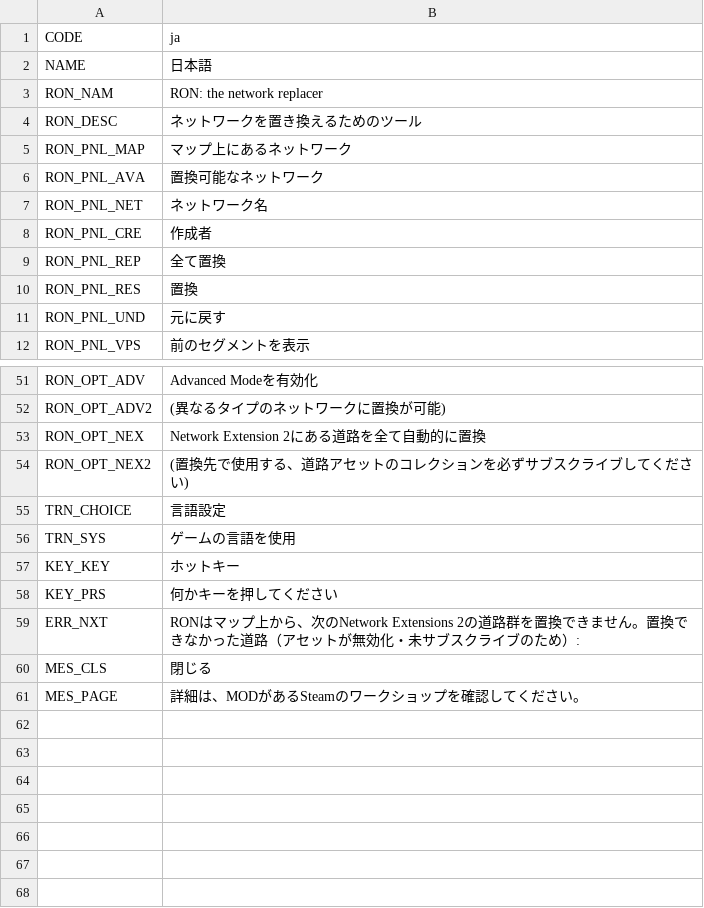
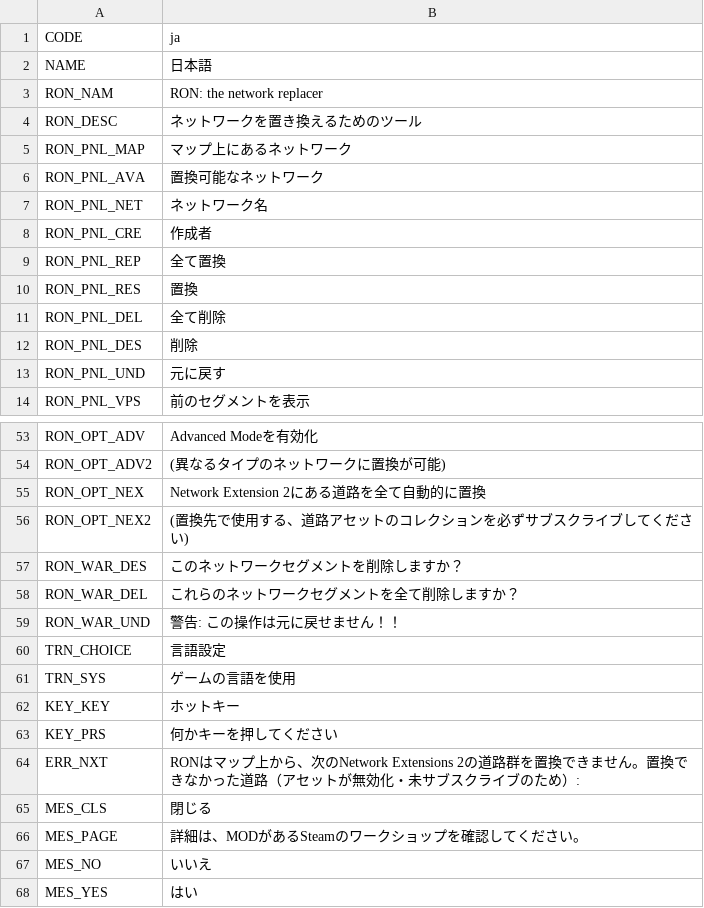
Before and after one commit to algernon-A/RON, a CSV file: Translations/ja-JP.csv, drawn as a sheet; only a part is shown, gaps mark what is left out; the diff names each change by its address in the sheet, - before the commit and + after, or states it on an @@ line.

Commit message:
Update translations.

```diff
--- a/Translations/ja-JP.csv
+++ b/Translations/ja-JP.csv
+row 11: RON_PNL_DEL | 全て削除
+row 12: RON_PNL_DES | 削除
+row 57: RON_WAR_DES | このネットワークセグメントを削除しますか？
+row 58: RON_WAR_DEL | これらのネットワークセグメントを全て削除しますか？
+row 59: RON_WAR_UND | 警告: この操作は元に戻せません！！
+row 67: MES_NO | いいえ
+row 68: MES_YES | はい
```
Also changed, not shown: Translations/de-DE.csv, Translations/es-ES.csv, 6 other files.
